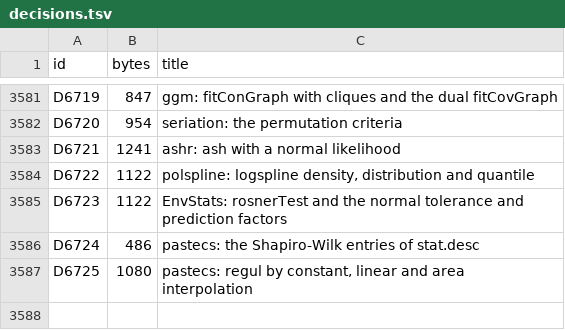
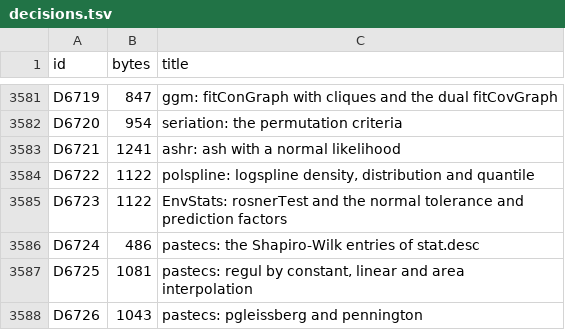
Before and after one commit to nebosa-company/neper, a TSV file: docs/digest/decisions.tsv, drawn as a sheet; only a part is shown, gaps mark what is left out.

```diff
--- a/docs/digest/decisions.tsv
+++ b/docs/digest/decisions.tsv
@@ -3586,2 +3586,3 @@ D6723	1122	EnvStats: rosnerTest and the normal tolerance and prediction factors
 D6724	486	pastecs: the Shapiro-Wilk entries of stat.desc
-D6725	1080	pastecs: regul by constant, linear and area interpolation
+D6725	1081	pastecs: regul by constant, linear and area interpolation
+D6726	1043	pastecs: pgleissberg and pennington
```
Also changed, not shown: docs/digest/queue.tsv, 6 other files.
